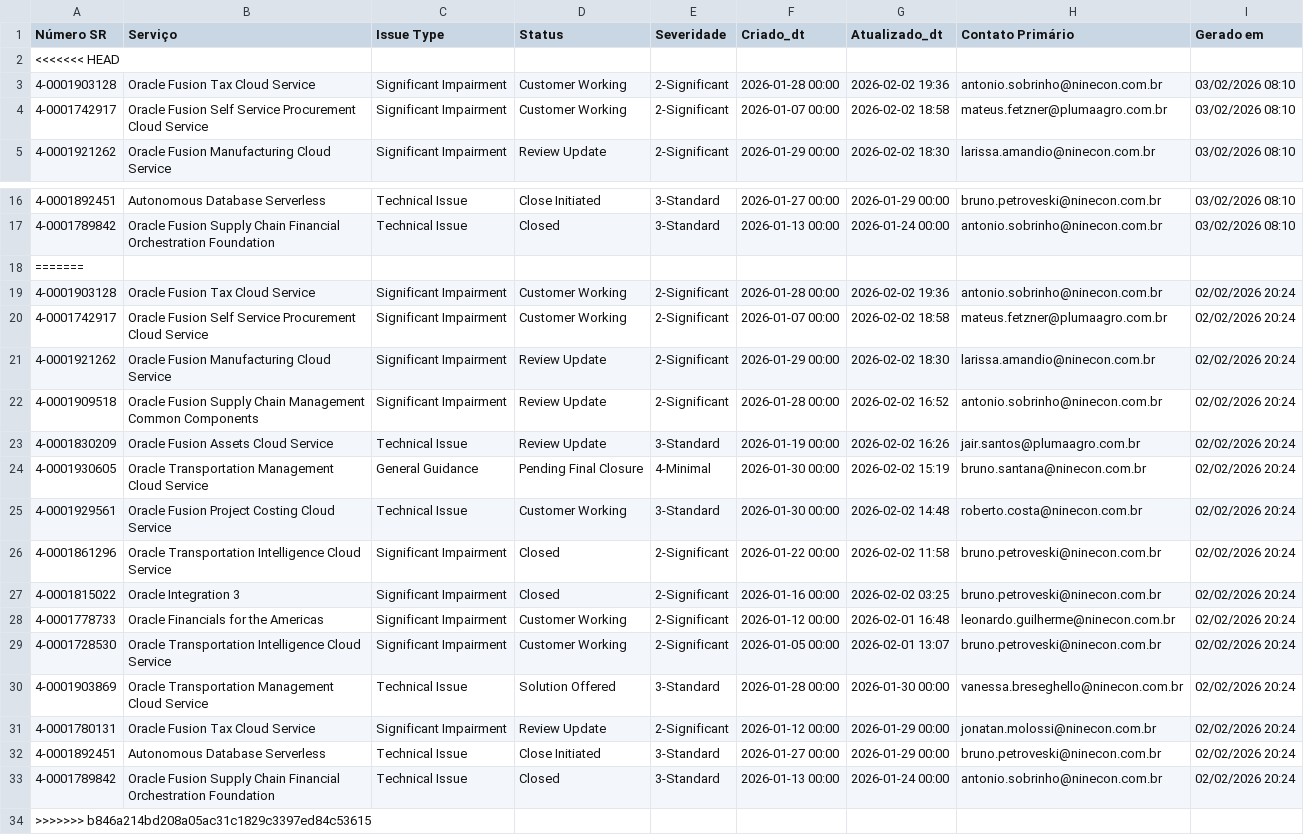
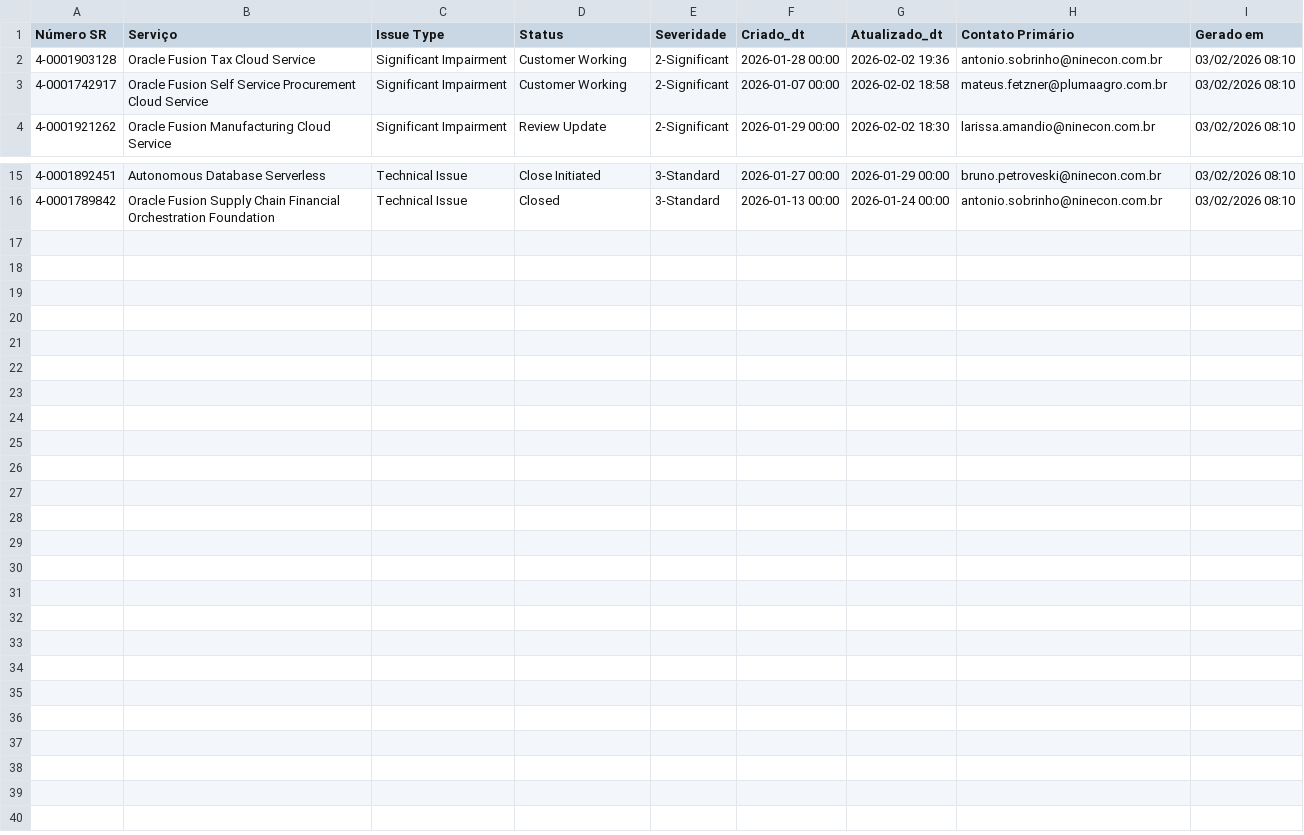
Before and after one commit to Josimesio/suporte_pluma1, a CSV file: dados_sr_2026.csv, drawn as a sheet; only a part is shown, gaps mark what is left out.

```diff
--- a/dados_sr_2026.csv
+++ b/dados_sr_2026.csv
@@ -1,3 +1,2 @@
 Número SR,Serviço,Issue Type,Status,Severidade,Criado_dt,Atualizado_dt,Contato Primário,Gerado em
-<<<<<<< HEAD
 4-0001903128,Oracle Fusion Tax Cloud Service,Significant Impairment,Customer Working,2-Significant,2026-01-28 00:00,2026-02-02 19:36,antonio.sobrinho@ninecon.com.br,03/02/2026 08:10
@@ -17,18 +16 @@
 4-0001789842,Oracle Fusion Supply Chain Financial Orchestration Foundation,Technical Issue,Closed,3-Standard,2026-01-13 00:00,2026-01-24 00:00,antonio.sobrinho@ninecon.com.br,03/02/2026 08:10
-=======
-4-0001903128,Oracle Fusion Tax Cloud Service,Significant Impairment,Customer Working,2-Significant,2026-01-28 00:00,2026-02-02 19:36,antonio.sobrinho@ninecon.com.br,02/02/2026 20:24
-4-0001742917,Oracle Fusion Self Service Procurement Cloud Service,Significant Impairment,Customer Working,2-Significant,2026-01-07 00:00,2026-02-02 18:58,mateus.fetzner@plumaagro.com.br,02/02/2026 20:24
-4-0001921262,Oracle Fusion Manufacturing Cloud Service,Significant Impairment,Review Update,2-Significant,2026-01-29 00:00,2026-02-02 18:30,larissa.amandio@ninecon.com.br,02/02/2026 20:24
-4-0001909518,Oracle Fusion Supply Chain Management Common Components,Significant Impairment,Review Update,2-Significant,2026-01-28 00:00,2026-02-02 16:52,antonio.sobrinho@ninecon.com.br,02/02/2026 20:24
-4-0001830209,Oracle Fusion Assets Cloud Service,Technical Issue,Review Update,3-Standard,2026-01-19 00:00,2026-02-02 16:26,jair.santos@plumaagro.com.br,02/02/2026 20:24
-4-0001930605,Oracle Transportation Management Cloud Service,General Guidance,Pending Final Closure,4-Minimal,2026-01-30 00:00,2026-02-02 15:19,bruno.santana@ninecon.com.br,02/02/2026 20:24
-4-0001929561,Oracle Fusion Project Costing Cloud Service,Technical Issue,Customer Working,3-Standard,2026-01-30 00:00,2026-02-02 14:48,roberto.costa@ninecon.com.br,02/02/2026 20:24
-4-0001861296,Oracle Transportation Intelligence Cloud Service,Significant Impairment,Closed,2-Significant,2026-01-22 00:00,2026-02-02 11:58,bruno.petroveski@ninecon.com.br,02/02/2026 20:24
-4-0001815022,Oracle Integration 3,Significant Impairment,Closed,2-Significant,2026-01-16 00:00,2026-02-02 03:25,bruno.petroveski@ninecon.com.br,02/02/2026 20:24
-4-0001778733,Oracle Financials for the Americas,Significant Impairment,Customer Working,2-Significant,2026-01-12 00:00,2026-02-01 16:48,leonardo.guilherme@ninecon.com.br,02/02/2026 20:24
-4-0001728530,Oracle Transportation Intelligence Cloud Service,Significant Impairment,Customer Working,2-Significant,2026-01-05 00:00,2026-02-01 13:07,bruno.petroveski@ninecon.com.br,02/02/2026 20:24
-4-0001903869,Oracle Transportation Management Cloud Service,Technical Issue,Solution Offered,3-Standard,2026-01-28 00:00,2026-01-30 00:00,vanessa.breseghello@ninecon.com.br,02/02/2026 20:24
-4-0001780131,Oracle Fusion Tax Cloud Service,Significant Impairment,Review Update,2-Significant,2026-01-12 00:00,2026-01-29 00:00,jonatan.molossi@ninecon.com.br,02/02/2026 20:24
-4-0001892451,Autonomous Database Serverless,Technical Issue,Close Initiated,3-Standard,2026-01-27 00:00,2026-01-29 00:00,bruno.petroveski@ninecon.com.br,02/02/2026 20:24
-4-0001789842,Oracle Fusion Supply Chain Financial Orchestration Foundation,Technical Issue,Closed,3-Standard,2026-01-13 00:00,2026-01-24 00:00,antonio.sobrinho@ninecon.com.br,02/02/2026 20:24
->>>>>>> b846a214bd208a05ac31c1829c3397ed84c53615
```
Also changed, not shown: 1 other file.
